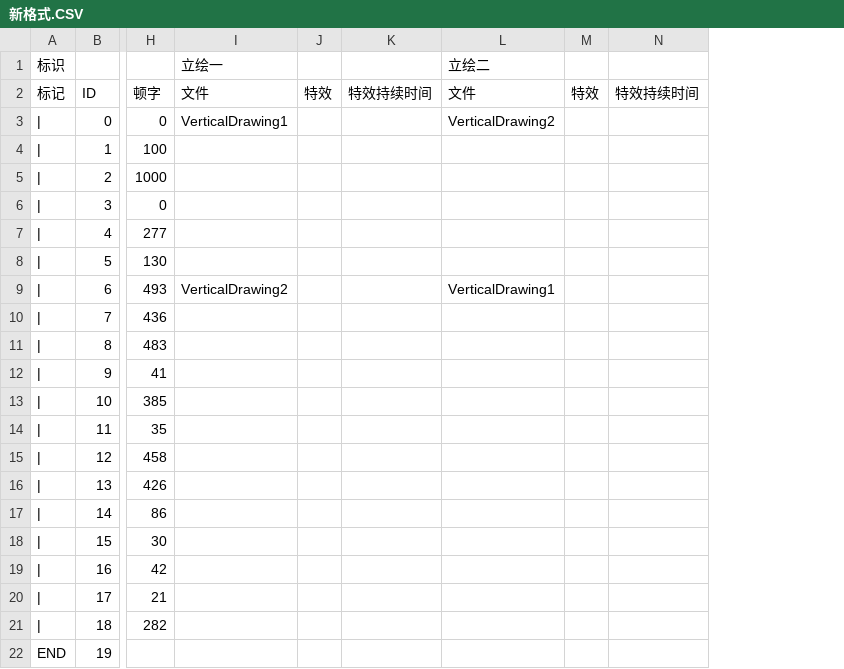
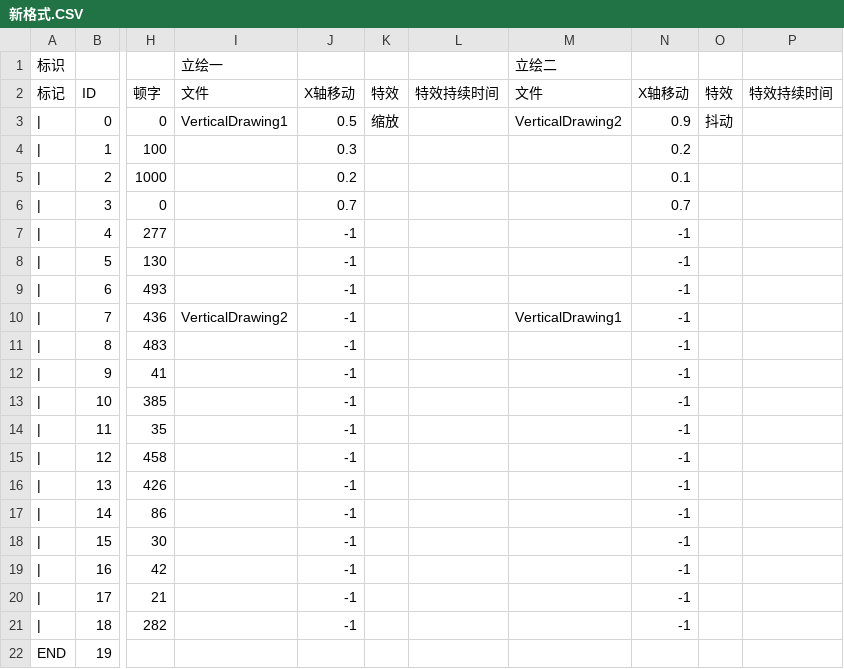
Before and after one commit to IPOL-Studio/CyanStars, a CSV file: Cyan-Stars/Assets/Editor/新格式.CSV, drawn as a sheet; only a part is shown, gaps mark what is left out; addresses are those after the commit; the diff names each change by its address in the sheet, - before the commit and + after, or states it on an @@ line.

```diff
--- a/Cyan-Stars/Assets/Editor/新格式.CSV
+++ b/Cyan-Stars/Assets/Editor/新格式.CSV
+column J, rows 2-21: X轴移动 | 0.5 | 0.3 | 0.2 | 0.7 | -1 | -1 | -1 | -1 | -1 | -1 | -1 | -1 | -1 | -1 | -1 | -1 | -1 | -1 | -1
+column N, rows 2-21: X轴移动 | 0.9 | 0.2 | 0.1 | 0.7 | -1 | -1 | -1 | -1 | -1 | -1 | -1 | -1 | -1 | -1 | -1 | -1 | -1 | -1 | -1
-K3: (empty)
+K3: 缩放
-O3: (empty)
+O3: 抖动
-I9 (立绘一): VerticalDrawing2
+I9 (立绘一): (empty)
-M9 (立绘二): VerticalDrawing1
+M9 (立绘二): (empty)
-I10 (立绘一): (empty)
+I10 (立绘一): VerticalDrawing2
-M10 (立绘二): (empty)
+M10 (立绘二): VerticalDrawing1
```
Also changed, not shown: 55 other files.
